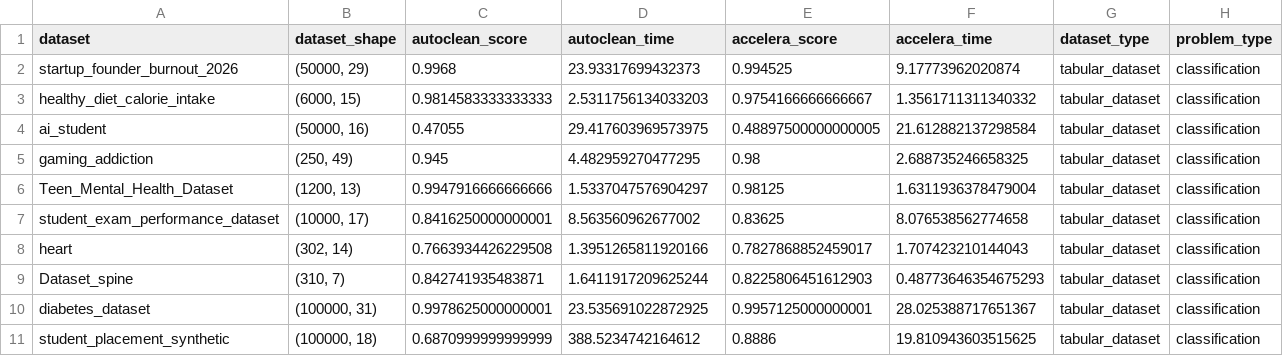
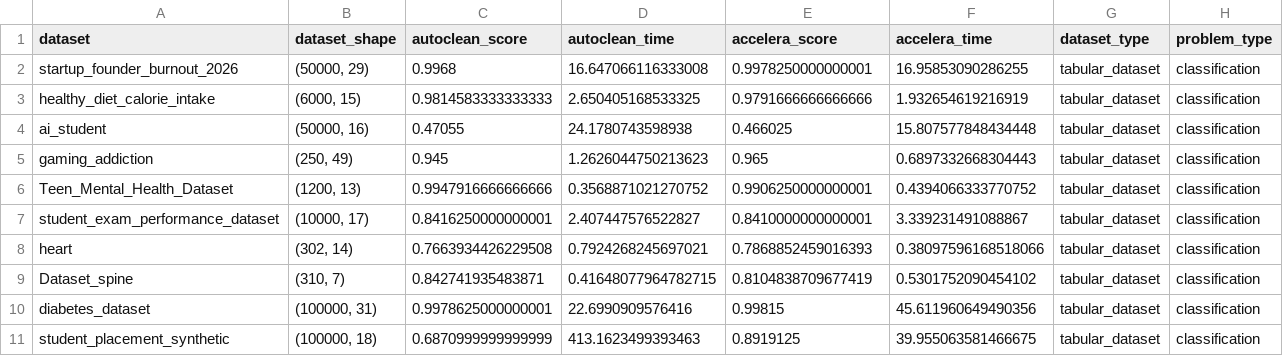
Before and after one commit to Mohamed-Ashraf273/accelera, a CSV file: examples/preprocessing_comparison_autoclean.csv, drawn as a sheet; only a part is shown; the diff covers the shown part only.

```diff
--- a/examples/preprocessing_comparison_autoclean.csv
+++ b/examples/preprocessing_comparison_autoclean.csv
@@ -1,11 +1,11 @@
 dataset,dataset_shape,autoclean_score,autoclean_time,accelera_score,accelera_time,dataset_type,problem_type
-startup_founder_burnout_2026,"(50000, 29)",0.9968,23.93317699432373,0.994525,9.17773962020874,tabular_dataset,classification
-healthy_diet_calorie_intake,"(6000, 15)",0.9814583333333333,2.5311756134033203,0.9754166666666667,1.3561711311340332,tabular_dataset,classification
-ai_student,"(50000, 16)",0.47055,29.417603969573975,0.48897500000000005,21.612882137298584,tabular_dataset,classification
-gaming_addiction,"(250, 49)",0.945,4.482959270477295,0.98,2.688735246658325,tabular_dataset,classification
-Teen_Mental_Health_Dataset,"(1200, 13)",0.9947916666666666,1.5337047576904297,0.98125,1.6311936378479004,tabular_dataset,classification
-student_exam_performance_dataset,"(10000, 17)",0.8416250000000001,8.563560962677002,0.83625,8.076538562774658,tabular_dataset,classification
-heart,"(302, 14)",0.7663934426229508,1.3951265811920166,0.7827868852459017,1.707423210144043,tabular_dataset,classification
-Dataset_spine,"(310, 7)",0.842741935483871,1.6411917209625244,0.8225806451612903,0.48773646354675293,tabular_dataset,classification
-diabetes_dataset,"(100000, 31)",0.9978625000000001,23.535691022872925,0.9957125000000001,28.025388717651367,tabular_dataset,classification
-student_placement_synthetic,"(100000, 18)",0.6870999999999999,388.5234742164612,0.8886,19.810943603515625,tabular_dataset,classification
+startup_founder_burnout_2026,"(50000, 29)",0.9968,16.647066116333008,0.9978250000000001,16.95853090286255,tabular_dataset,classification
+healthy_diet_calorie_intake,"(6000, 15)",0.9814583333333333,2.650405168533325,0.9791666666666666,1.932654619216919,tabular_dataset,classification
+ai_student,"(50000, 16)",0.47055,24.1780743598938,0.466025,15.807577848434448,tabular_dataset,classification
+gaming_addiction,"(250, 49)",0.945,1.2626044750213623,0.965,0.6897332668304443,tabular_dataset,classification
+Teen_Mental_Health_Dataset,"(1200, 13)",0.9947916666666666,0.3568871021270752,0.9906250000000001,0.4394066333770752,tabular_dataset,classification
+student_exam_performance_dataset,"(10000, 17)",0.8416250000000001,2.407447576522827,0.8410000000000001,3.339231491088867,tabular_dataset,classification
+heart,"(302, 14)",0.7663934426229508,0.7924268245697021,0.7868852459016393,0.38097596168518066,tabular_dataset,classification
+Dataset_spine,"(310, 7)",0.842741935483871,0.41648077964782715,0.8104838709677419,0.5301752090454102,tabular_dataset,classification
+diabetes_dataset,"(100000, 31)",0.9978625000000001,22.6990909576416,0.99815,45.611960649490356,tabular_dataset,classification
+student_placement_synthetic,"(100000, 18)",0.6870999999999999,413.1623499393463,0.8919125,39.955063581466675,tabular_dataset,classification
```
Also changed, not shown: 15 edited cells elsewhere in this file, 27 other files.
